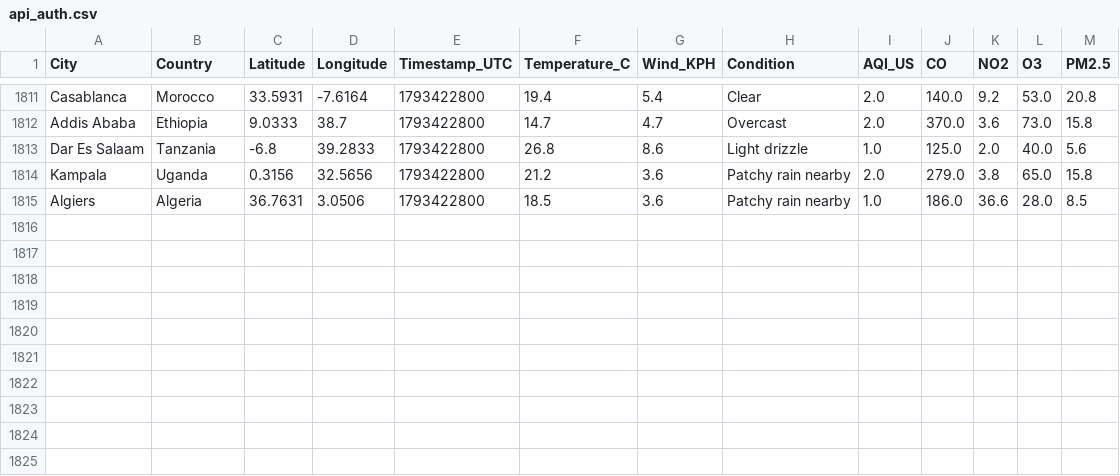
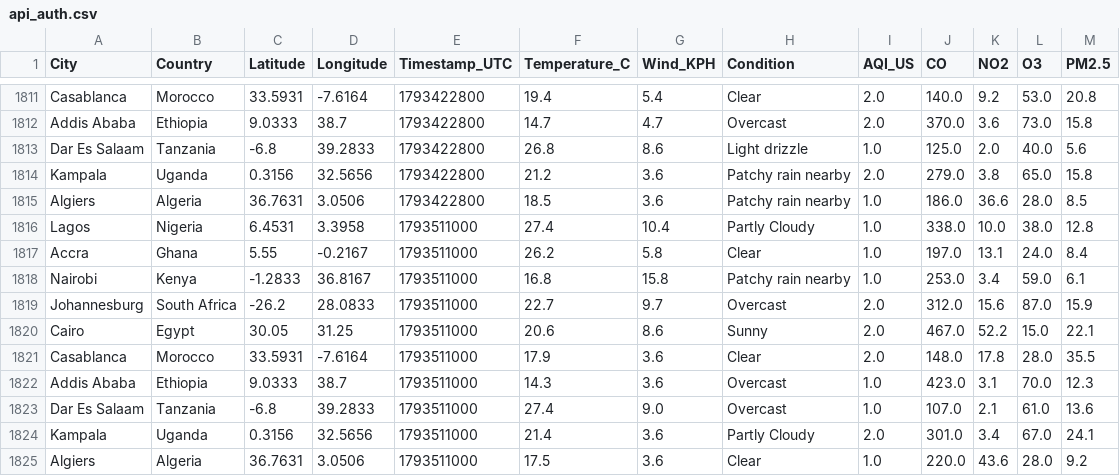
Before and after one commit to CKohwo/ADIP-ingestion-lab, a CSV file: data/api_auth.csv, drawn as a sheet; only a part is shown, gaps mark what is left out.

```diff
--- a/data/api_auth.csv
+++ b/data/api_auth.csv
@@ -1815 +1815,11 @@ Kampala,Uganda,0.3156,32.5656,1793422800,21.2,3.6,Patchy rain nearby,2.0,279.0,3
 Algiers,Algeria,36.7631,3.0506,1793422800,18.5,3.6,Patchy rain nearby,1.0,186.0,36.6,28.0,8.5
+Lagos,Nigeria,6.4531,3.3958,1793511000,27.4,10.4,Partly Cloudy,1.0,338.0,10.0,38.0,12.8
+Accra,Ghana,5.55,-0.2167,1793511000,26.2,5.8,Clear,1.0,197.0,13.1,24.0,8.4
+Nairobi,Kenya,-1.2833,36.8167,1793511000,16.8,15.8,Patchy rain nearby,1.0,253.0,3.4,59.0,6.1
+Johannesburg,South Africa,-26.2,28.0833,1793511000,22.7,9.7,Overcast,2.0,312.0,15.6,87.0,15.9
+Cairo,Egypt,30.05,31.25,1793511000,20.6,8.6,Sunny,2.0,467.0,52.2,15.0,22.1
+Casablanca,Morocco,33.5931,-7.6164,1793511000,17.9,3.6,Clear,2.0,148.0,17.8,28.0,35.5
+Addis Ababa,Ethiopia,9.0333,38.7,1793511000,14.3,3.6,Overcast,1.0,423.0,3.1,70.0,12.3
+Dar Es Salaam,Tanzania,-6.8,39.2833,1793511000,27.4,9.0,Overcast,1.0,107.0,2.1,61.0,13.6
+Kampala,Uganda,0.3156,32.5656,1793511000,21.4,3.6,Partly Cloudy,2.0,301.0,3.4,67.0,24.1
+Algiers,Algeria,36.7631,3.0506,1793511000,17.5,3.6,Clear,1.0,220.0,43.6,28.0,9.2
```
